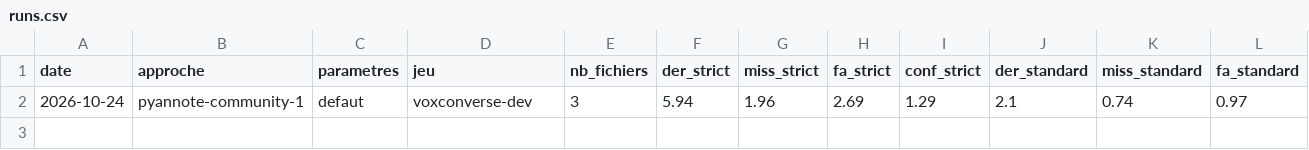
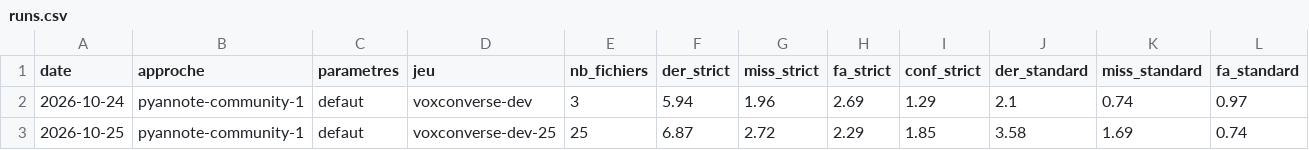
Before and after one commit to Aaronwip/ECE-IA-Lab-Who-spoke, a CSV file: results/runs.csv, drawn as a sheet; only a part is shown; rows hold the shown columns only; the diff names each change by its address in the sheet, - before the commit and + after, or states it on an @@ line.

Commit message:
fiche corpus v1 de voxconverse dev et run pyannote des 25 premieres pistes dev

```diff
--- a/results/runs.csv
+++ b/results/runs.csv
+row 3: 2026-10-25 | pyannote-community-1 | defaut | voxconverse-dev-25 | 25 | 6.87 | 2.72 | 2.29 | 1.85 | 3.58 | 1.69 | 0.74
```
Also changed, not shown: 1 other file.
